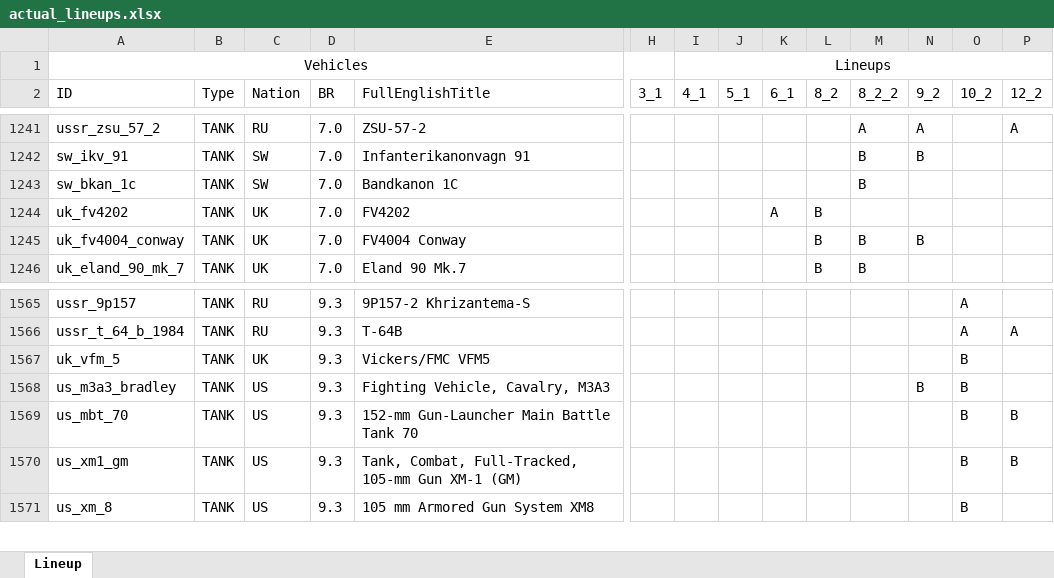
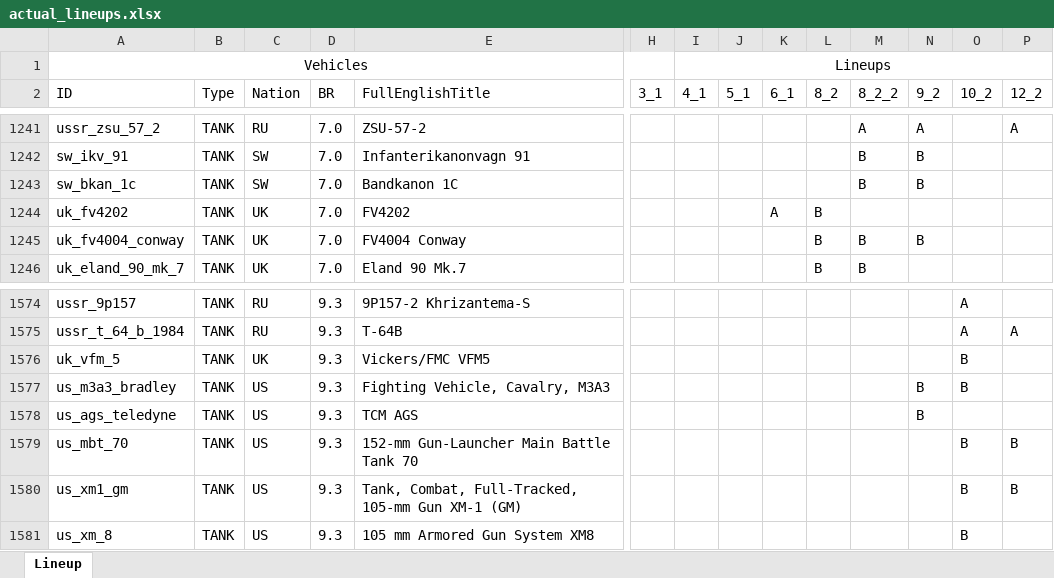
Before and after one commit to runaloop/ThunderSimLineup, an Excel workbook: actual_lineups.xlsx, sheet Lineup, drawn as a sheet; only a part is shown, gaps mark what is left out; values as stored, in another font and other column widths than the file's, no borders; table styles not drawn; rows hold the shown columns only; the diff covers the shown part only; the diff names each change by its address in the sheet, - before the commit and + after, or states it on an @@ line.

```diff
--- a/actual_lineups.xlsx (sheet Lineup)
+++ b/actual_lineups.xlsx (sheet Lineup)
-N1243 (9_2): (empty)
+N1243 (9_2): B
+row 1578: us_ags_teledyne | TANK | US | 9.3 | TCM AGS |  |  |  |  |  |  | B
```
Also changed, not shown: 9 added rows and 10 removed rows elsewhere in this sheet, 2 other files.
